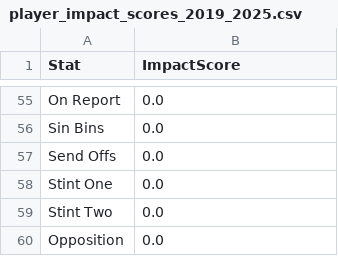
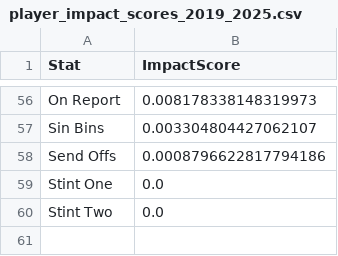
Before and after one commit to uptownfunk1111/titanmk2, a CSV file: outputs/player_impact_scores_2019_2025.csv, drawn as a sheet; only a part is shown, gaps mark what is left out; removed rows and columns are numbered as before the commit, all else as after; the diff covers the shown part only; the diff names each change by its address in the sheet, - before the commit and + after, or states it on an @@ line.

```diff
--- a/outputs/player_impact_scores_2019_2025.csv
+++ b/outputs/player_impact_scores_2019_2025.csv
-B56 (ImpactScore): 0.0
+B56 (ImpactScore): 0.008178338148319973
-B57 (ImpactScore): 0.0
+B57 (ImpactScore): 0.003304804427062107
-B58 (ImpactScore): 0.0
+B58 (ImpactScore): 0.0008796622817794186
-row 60: Opposition | 0.0
```
Also changed, not shown: 1 added row and 47 edited cells elsewhere in this file, 13 other files.
